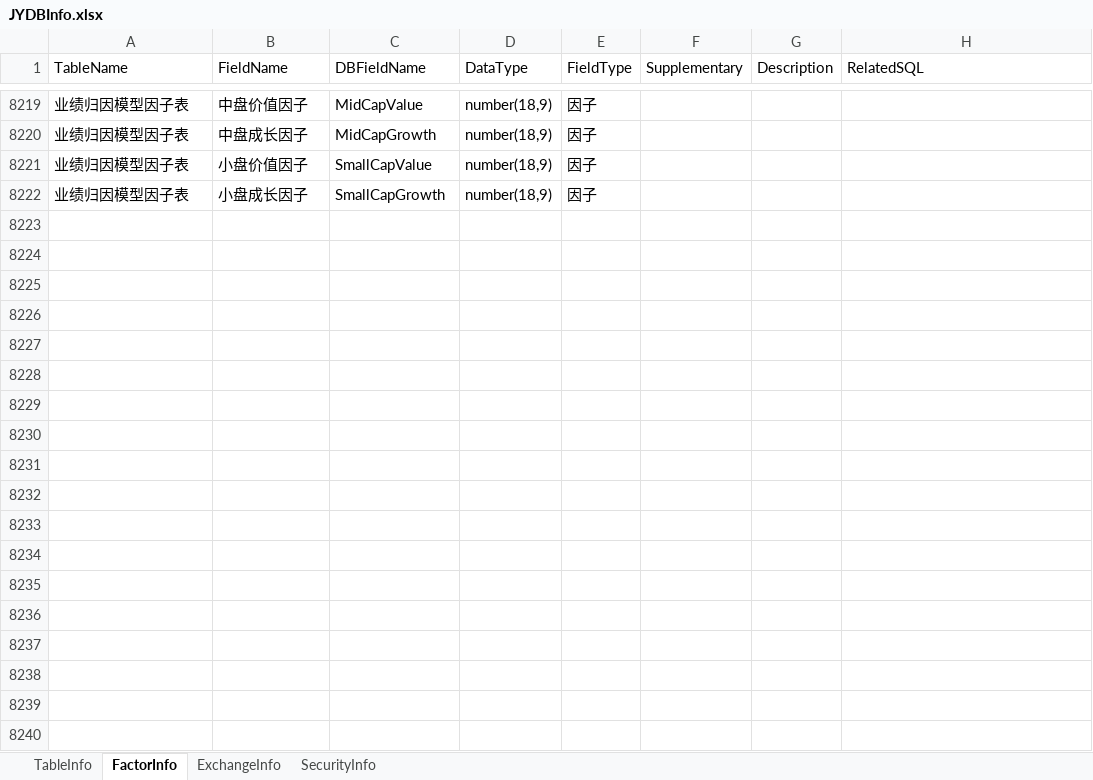
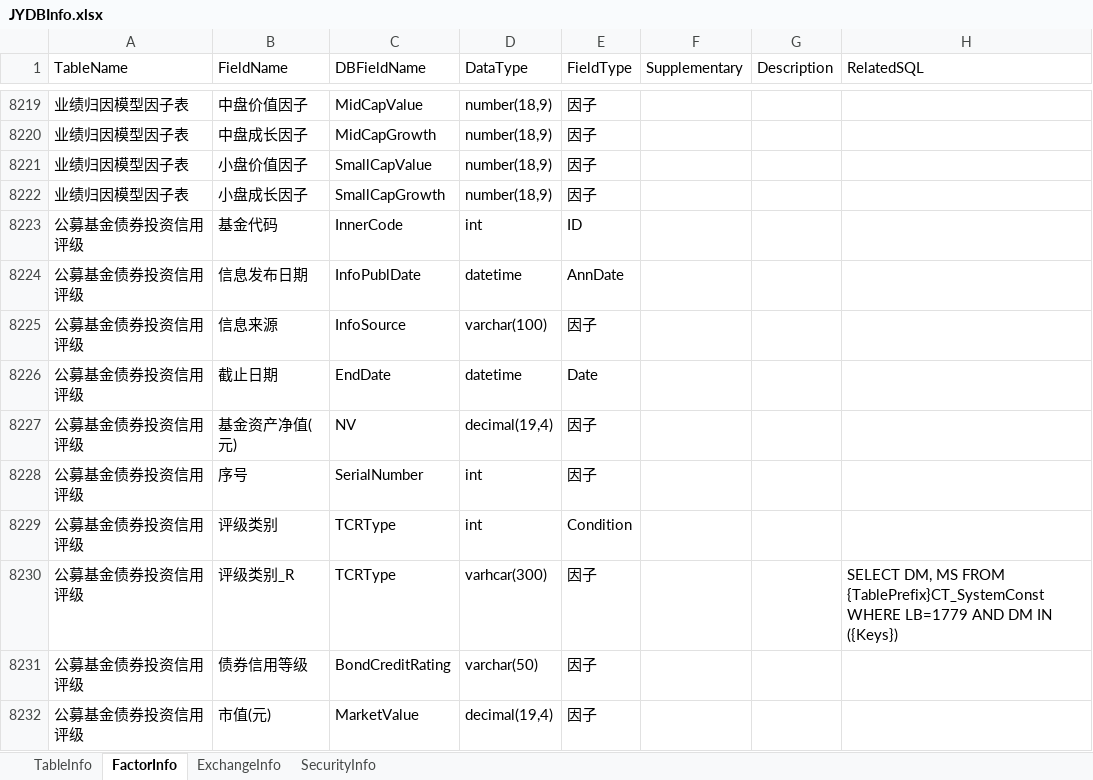
Before and after one commit to Scorpi000/QuantStudio, an Excel workbook: QuantStudio/Resource/JYDBInfo.xlsx, sheet FactorInfo, drawn as a sheet; only a part is shown, gaps mark what is left out; values as stored, in another font and other column widths than the file's, no borders; the diff names each change by its address in the sheet, - before the commit and + after, or states it on an @@ line.

```diff
--- a/QuantStudio/Resource/JYDBInfo.xlsx (sheet FactorInfo)
+++ b/QuantStudio/Resource/JYDBInfo.xlsx (sheet FactorInfo)
+row 8223: 公募基金债券投资信用评级 | 基金代码 | InnerCode | int | ID
+row 8224: 公募基金债券投资信用评级 | 信息发布日期 | InfoPublDate | datetime | AnnDate
+row 8225: 公募基金债券投资信用评级 | 信息来源 | InfoSource | varchar(100) | 因子
+row 8226: 公募基金债券投资信用评级 | 截止日期 | EndDate | datetime | Date
+row 8227: 公募基金债券投资信用评级 | 基金资产净值(元) | NV | decimal(19,4) | 因子
+row 8228: 公募基金债券投资信用评级 | 序号 | SerialNumber | int | 因子
+row 8229: 公募基金债券投资信用评级 | 评级类别 | TCRType | int | Condition
+row 8230: 公募基金债券投资信用评级 | 评级类别_R | TCRType | varhcar(300) | 因子 |  |  | SELECT DM, MS FROM {TablePrefix}CT_SystemConst WHERE LB=1779 AND DM IN ({Keys})
+row 8231: 公募基金债券投资信用评级 | 债券信用等级 | BondCreditRating | varchar(50) | 因子
+row 8232: 公募基金债券投资信用评级 | 市值(元) | MarketValue | decimal(19,4) | 因子
```
Also changed, not shown: sheet TableInfo, 2 other files.
